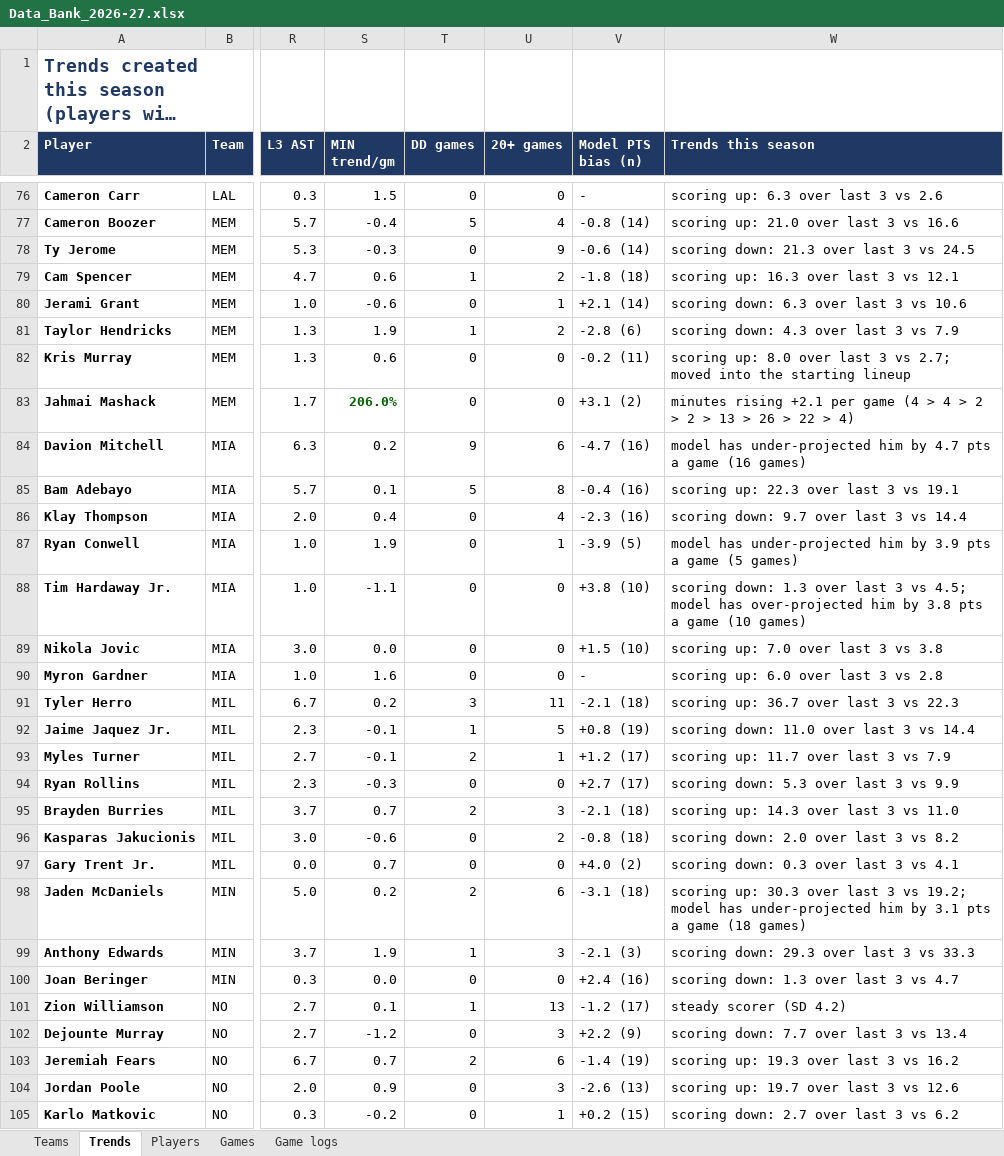
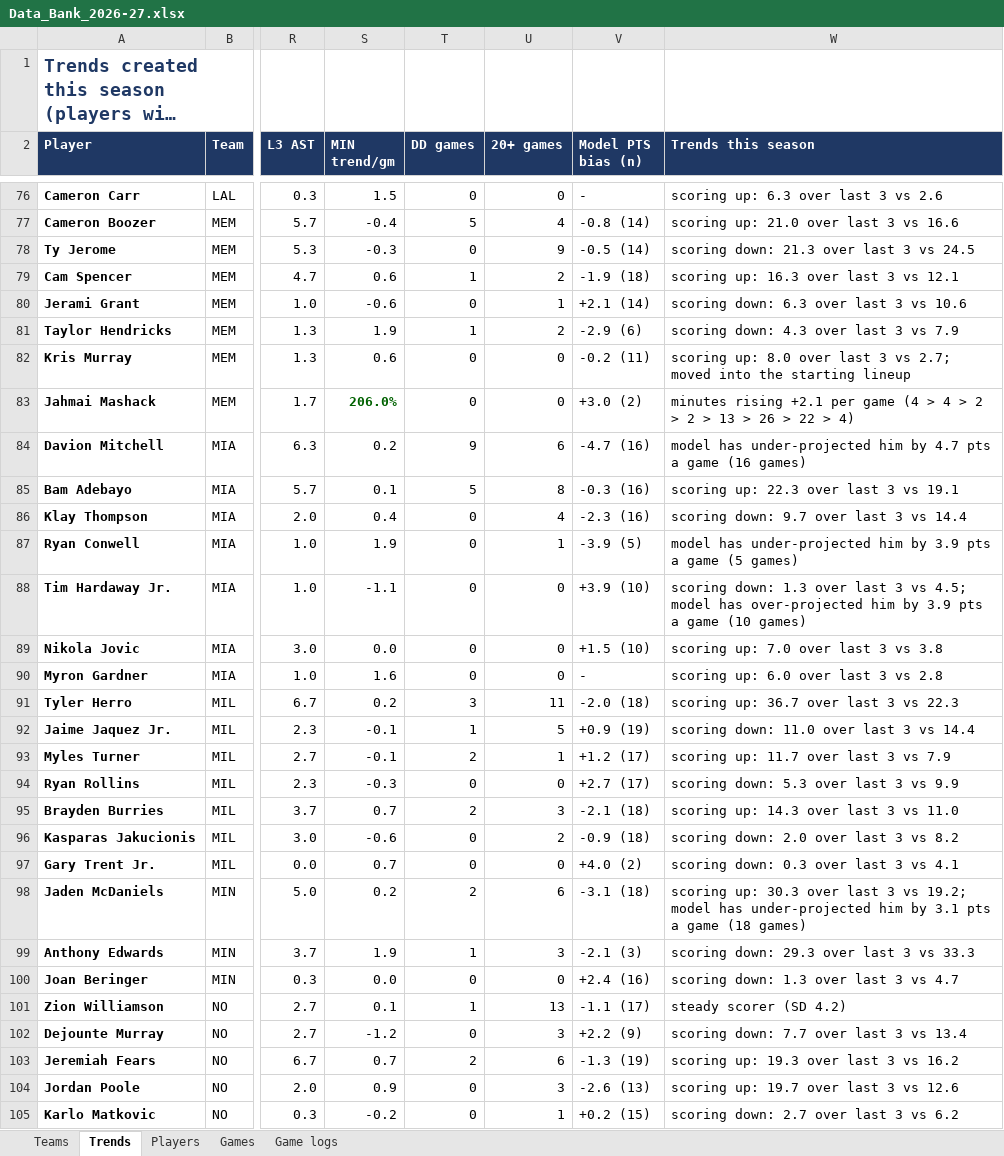
Before and after one commit to HeyShawtty/nba-quant-desk, an Excel workbook: reports/Data_Bank_2026-27.xlsx, sheet Trends, drawn as a sheet; only a part is shown, gaps mark what is left out; long unchanged cells end in …; values as stored, in another font and other column widths than the file's, no borders; the diff covers the shown part only; the diff names each change by its address in the sheet, - before the commit and + after, or states it on an @@ line.

```diff
--- a/reports/Data_Bank_2026-27.xlsx (sheet Trends)
+++ b/reports/Data_Bank_2026-27.xlsx (sheet Trends)
-V78 (Model PTS bias (n)): -0.6 (14)
+V78 (Model PTS bias (n)): -0.5 (14)
-V79 (Model PTS bias (n)): -1.8 (18)
+V79 (Model PTS bias (n)): -1.9 (18)
-V81 (Model PTS bias (n)): -2.8 (6)
+V81 (Model PTS bias (n)): -2.9 (6)
-V83 (Model PTS bias (n)): +3.1 (2)
+V83 (Model PTS bias (n)): +3.0 (2)
-V85 (Model PTS bias (n)): -0.4 (16)
+V85 (Model PTS bias (n)): -0.3 (16)
-V88 (Model PTS bias (n)): +3.8 (10)
+V88 (Model PTS bias (n)): +3.9 (10)
-W88 (Trends this season): …him by 3.8 pts a…
+W88 (Trends this season): …him by 3.9 pts a…
-V91 (Model PTS bias (n)): -2.1 (18)
+V91 (Model PTS bias (n)): -2.0 (18)
-V92 (Model PTS bias (n)): +0.8 (19)
+V92 (Model PTS bias (n)): +0.9 (19)
-V96 (Model PTS bias (n)): -0.8 (18)
+V96 (Model PTS bias (n)): -0.9 (18)
-V101 (Model PTS bias (n)): -1.2 (17)
+V101 (Model PTS bias (n)): -1.1 (17)
-V103 (Model PTS bias (n)): -1.4 (19)
+V103 (Model PTS bias (n)): -1.3 (19)
```
Also changed, not shown: 24 edited cells elsewhere in this sheet, sheet Game logs, sheet Players, sheet Teams, 8 other files.
